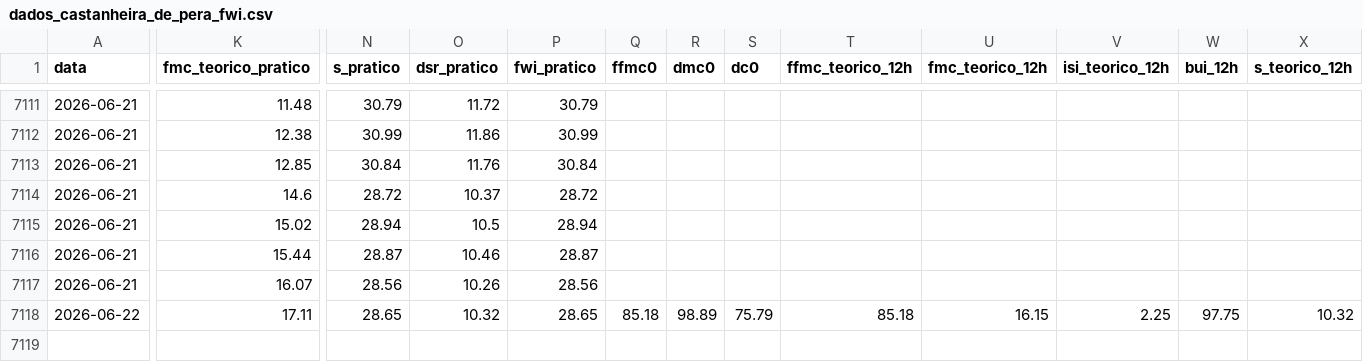
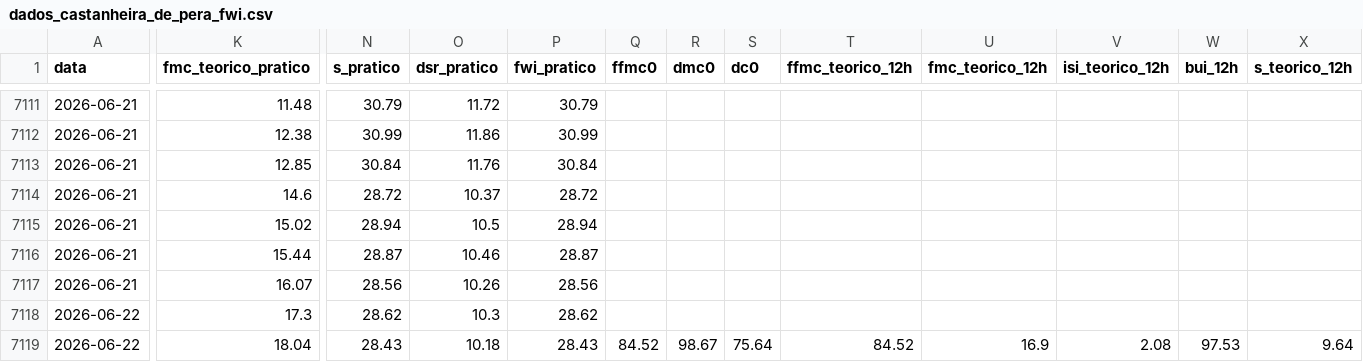
Before and after one commit to 23657/fwi-pipeline-ipt, a CSV file: dados_castanheira_de_pera_fwi.csv, drawn as a sheet; only a part is shown, gaps mark what is left out; rows hold the shown columns only; the diff covers the shown part only; the diff names each change by its address in the sheet, - before the commit and + after, or states it on an @@ line.

```diff
--- a/dados_castanheira_de_pera_fwi.csv
+++ b/dados_castanheira_de_pera_fwi.csv
-K7118 (fmc_teorico_pratico): 17.11
+K7118 (fmc_teorico_pratico): 17.3
-N7118 (s_pratico): 28.65
+N7118 (s_pratico): 28.62
-O7118 (dsr_pratico): 10.32
+O7118 (dsr_pratico): 10.3
-P7118 (fwi_pratico): 28.65
+P7118 (fwi_pratico): 28.62
-Q7118 (ffmc0): 85.18
+Q7118 (ffmc0): (empty)
-R7118 (dmc0): 98.89
+R7118 (dmc0): (empty)
-S7118 (dc0): 75.79
+S7118 (dc0): (empty)
-T7118 (ffmc_teorico_12h): 85.18
+T7118 (ffmc_teorico_12h): (empty)
-U7118 (fmc_teorico_12h): 16.15
+U7118 (fmc_teorico_12h): (empty)
-V7118 (isi_teorico_12h): 2.25
+V7118 (isi_teorico_12h): (empty)
-W7118 (bui_12h): 97.75
+W7118 (bui_12h): (empty)
-X7118 (s_teorico_12h): 10.32
+X7118 (s_teorico_12h): (empty)
+row 7119: 2026-06-22 | 18.04 | 28.43 | 10.18 | 28.43 | 84.52 | 98.67 | 75.64 | 84.52 | 16.9 | 2.08 | 97.53 | 9.64
```
Also changed, not shown: 3 edited cells elsewhere in this file, dados_macao_fwi.csv, dados_oleiros_fwi.csv, 1 other file.
